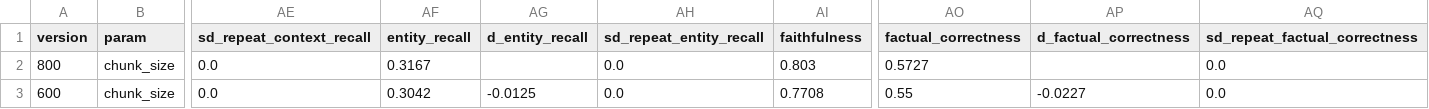
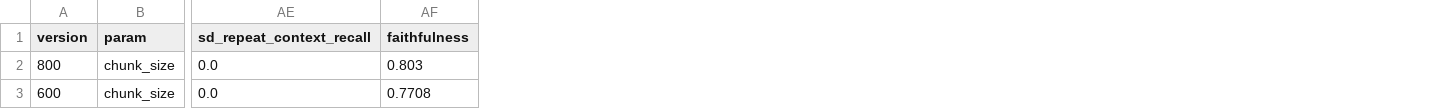
Before and after one commit to unicorn-campus/design-agentic-ai, a CSV file: hybrid-ai-lab/ragas/experiments/chunk_size/compare.csv, drawn as a sheet; only a part is shown, gaps mark what is left out; the diff names each change by its address in the sheet, - before the commit and + after, or states it on an @@ line.

```diff
--- a/hybrid-ai-lab/ragas/experiments/chunk_size/compare.csv
+++ b/hybrid-ai-lab/ragas/experiments/chunk_size/compare.csv
-column AF (entity_recall), rows 2-3: 0.3167 | 0.3042
-column AG (d_entity_recall), row 3: -0.0125
-column AH (sd_repeat_entity_recall), rows 2-3: 0.0 | 0.0
-column AO (factual_correctness), rows 2-3: 0.5727 | 0.55
-column AP (d_factual_correctness), row 3: -0.0227
-column AQ (sd_repeat_factual_correctness), rows 2-3: 0.0 | 0.0
```
Also changed, not shown: hybrid-ai-lab/ragas/experiments/chunk_size/600/review.csv, hybrid-ai-lab/ragas/experiments/chunk_size/800/review.csv, 29 other files.
